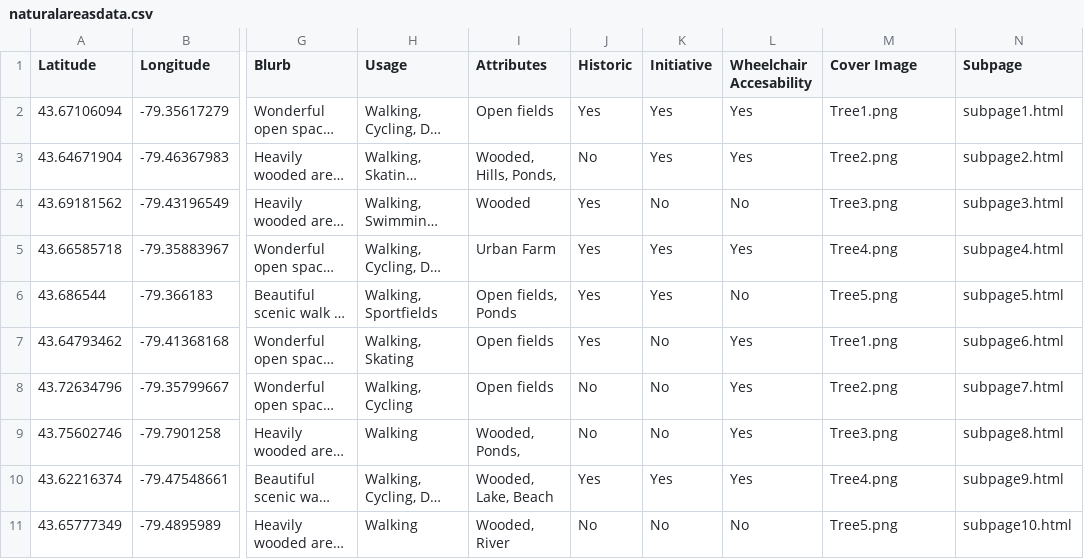
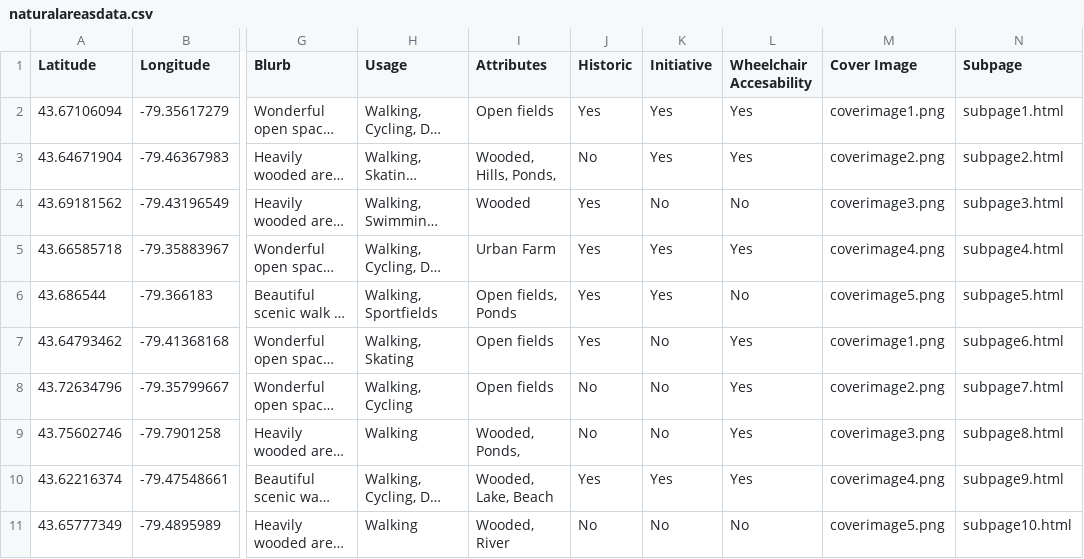
Before and after one commit to JennyPfeil/Mapping-Natural-Areas, a CSV file: naturalareasdata.csv, drawn as a sheet; only a part is shown, gaps mark what is left out; long unchanged cells end in …; the diff names each change by its address in the sheet, - before the commit and + after, or states it on an @@ line.

Commit message:
fix coverimage names

```diff
--- a/naturalareasdata.csv
+++ b/naturalareasdata.csv
-M2 (Cover Image): Tree1.png
+M2 (Cover Image): coverimage1.png
-M3 (Cover Image): Tree2.png
+M3 (Cover Image): coverimage2.png
-M4 (Cover Image): Tree3.png
+M4 (Cover Image): coverimage3.png
-M5 (Cover Image): Tree4.png
+M5 (Cover Image): coverimage4.png
-M6 (Cover Image): Tree5.png
+M6 (Cover Image): coverimage5.png
-M7 (Cover Image): Tree1.png
+M7 (Cover Image): coverimage1.png
-M8 (Cover Image): Tree2.png
+M8 (Cover Image): coverimage2.png
-M9 (Cover Image): Tree3.png
+M9 (Cover Image): coverimage3.png
-M10 (Cover Image): Tree4.png
+M10 (Cover Image): coverimage4.png
-M11 (Cover Image): Tree5.png
+M11 (Cover Image): coverimage5.png
```
Also changed, not shown: 7 other files.
